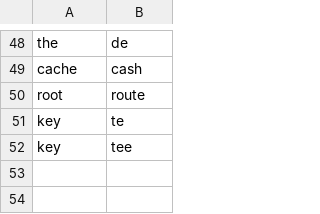
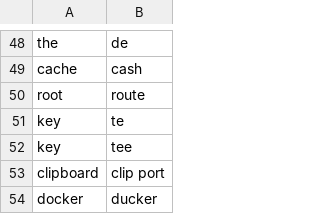
Before and after one commit to david-tejada/knausj_talon, a CSV file: settings/words_to_replace.csv, drawn as a sheet; only a part is shown, gaps mark what is left out.

```diff
--- a/settings/words_to_replace.csv
+++ b/settings/words_to_replace.csv
@@ -52 +52,3 @@ key,te
 key,tee
+clipboard,clip port
+docker,ducker
```
Also changed, not shown: settings/additional_words.csv, settings/system_paths.csv, 12 other files.
